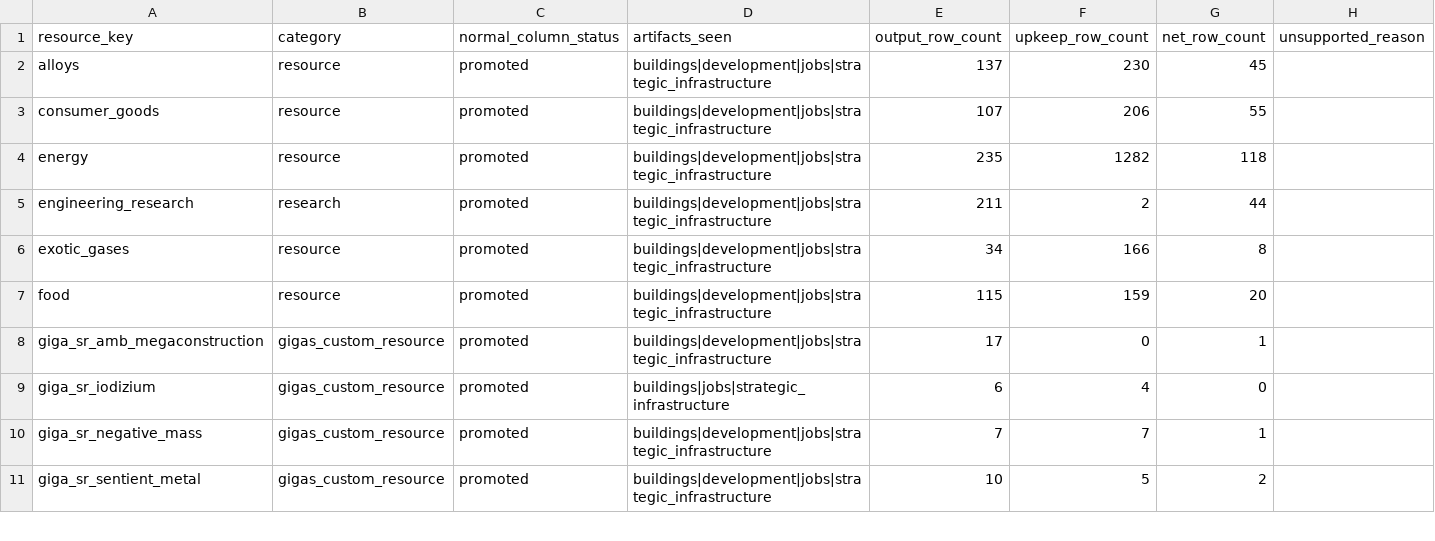
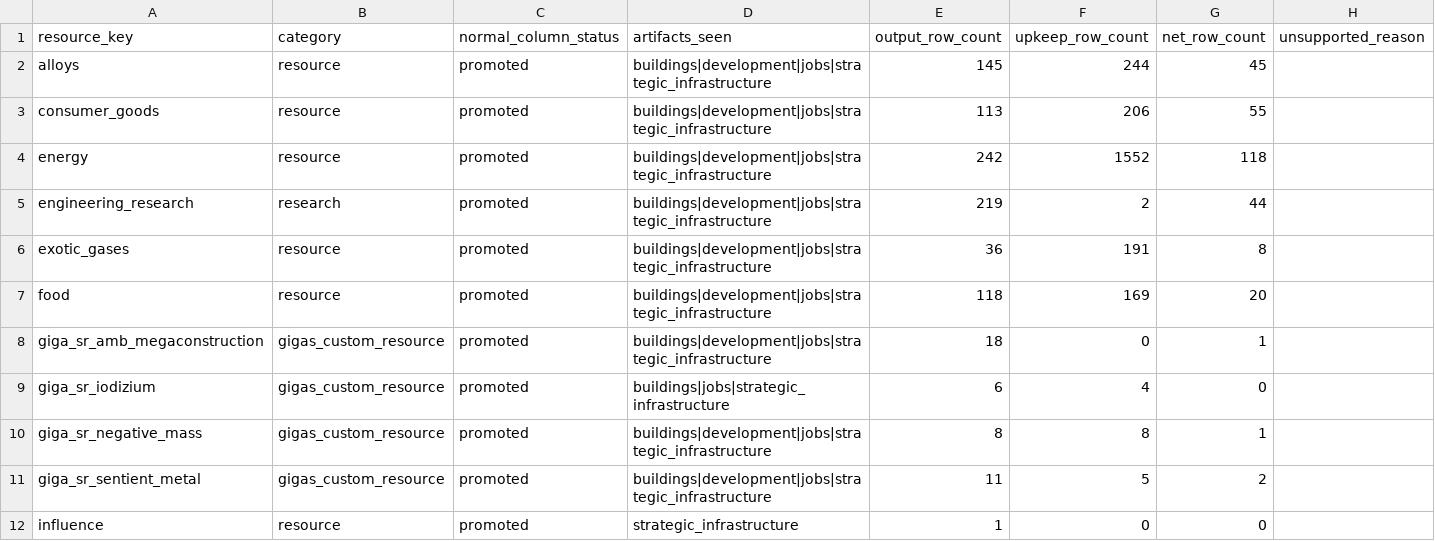
Before and after one commit to rk-gamemods/Stellaris-StellarAIDirector, a CSV file: research/stellar-ai/stellar-ai-director-modeling-resource-coverage-2026-07-09.csv, drawn as a sheet; only a part is shown; the diff covers the shown part only.

Commit message:
Add Stellar AI strategic benefit taxonomy

```diff
--- a/research/stellar-ai/stellar-ai-director-modeling-resource-coverage-2026-07-09.csv
+++ b/research/stellar-ai/stellar-ai-director-modeling-resource-coverage-2026-07-09.csv
@@ -1,11 +1,12 @@
 resource_key,category,normal_column_status,artifacts_seen,output_row_count,upkeep_row_count,net_row_count,unsupported_reason
-alloys,resource,promoted,buildings|development|jobs|strategic_infrastructure,137,230,45,
-consumer_goods,resource,promoted,buildings|development|jobs|strategic_infrastructure,107,206,55,
-energy,resource,promoted,buildings|development|jobs|strategic_infrastructure,235,1282,118,
-engineering_research,research,promoted,buildings|development|jobs|strategic_infrastructure,211,2,44,
-exotic_gases,resource,promoted,buildings|development|jobs|strategic_infrastructure,34,166,8,
-food,resource,promoted,buildings|development|jobs|strategic_infrastructure,115,159,20,
-giga_sr_amb_megaconstruction,gigas_custom_resource,promoted,buildings|development|jobs|strategic_infrastructure,17,0,1,
+alloys,resource,promoted,buildings|development|jobs|strategic_infrastructure,145,244,45,
+consumer_goods,resource,promoted,buildings|development|jobs|strategic_infrastructure,113,206,55,
+energy,resource,promoted,buildings|development|jobs|strategic_infrastructure,242,1552,118,
+engineering_research,research,promoted,buildings|development|jobs|strategic_infrastructure,219,2,44,
+exotic_gases,resource,promoted,buildings|development|jobs|strategic_infrastructure,36,191,8,
+food,resource,promoted,buildings|development|jobs|strategic_infrastructure,118,169,20,
+giga_sr_amb_megaconstruction,gigas_custom_resource,promoted,buildings|development|jobs|strategic_infrastructure,18,0,1,
 giga_sr_iodizium,gigas_custom_resource,promoted,buildings|jobs|strategic_infrastructure,6,4,0,
-giga_sr_negative_mass,gigas_custom_resource,promoted,buildings|development|jobs|strategic_infrastructure,7,7,1,
-giga_sr_sentient_metal,gigas_custom_resource,promoted,buildings|development|jobs|strategic_infrastructure,10,5,2,
+giga_sr_negative_mass,gigas_custom_resource,promoted,buildings|development|jobs|strategic_infrastructure,8,8,1,
+giga_sr_sentient_metal,gigas_custom_resource,promoted,buildings|development|jobs|strategic_infrastructure,11,5,2,
+influence,resource,promoted,strategic_infrastructure,1,0,0,
```
Also changed, not shown: 16 edited cells elsewhere in this file, 6 other files.
